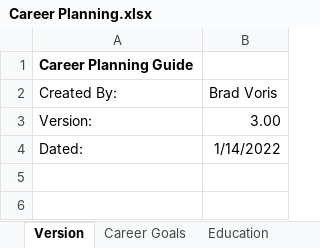
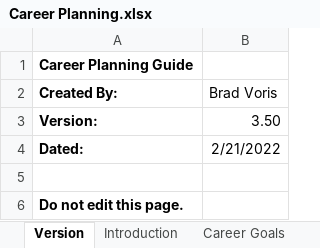
Before and after one commit to bvoris/VictimOfTechnologyDiscordFiles, an Excel workbook: Career Planning.xlsx, sheet Version, drawn as a sheet; values as stored, in another font and other column widths than the file's, no borders; the diff names each change by its address in the sheet, - before the commit and + after, or states it on an @@ line.

```diff
--- a/Career Planning.xlsx (sheet Version)
+++ b/Career Planning.xlsx (sheet Version)
+sheet tab: Introduction
-A2:A4 bold: off
+A2:A4 bold: on
-B3 (Brad Voris): 3.00
+B3 (Brad Voris): 3.50
-B4 (Brad Voris): 1/14/2022
+B4 (Brad Voris): 2/21/2022
+row 5: (empty)
+row 6: Do not edit this page.
```
